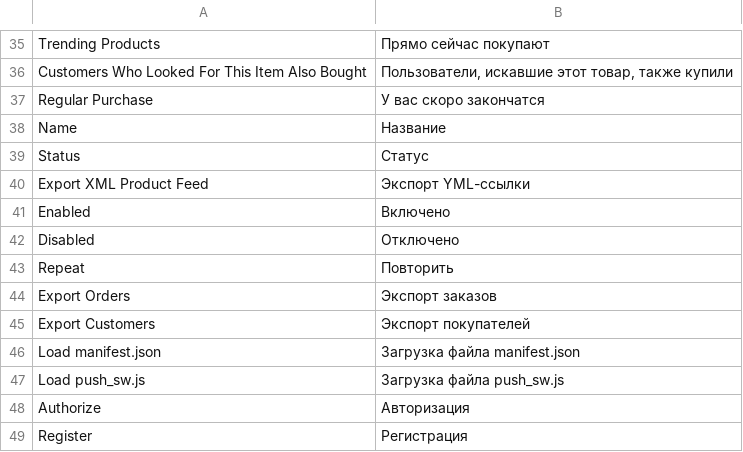
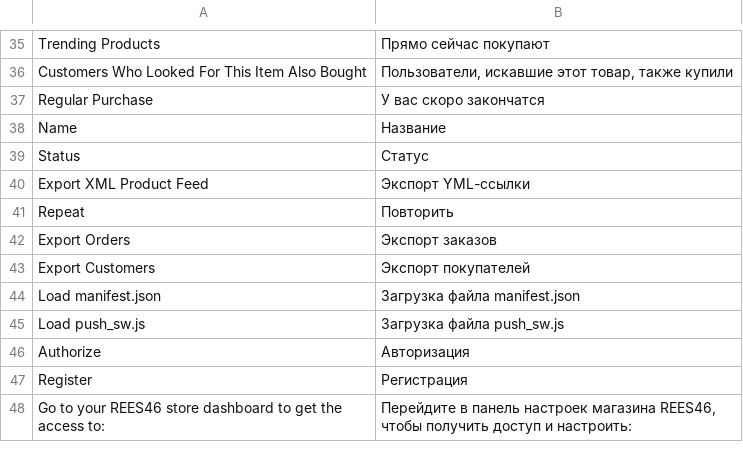
Before and after one commit to rees46/magento2, a CSV file: upload/app/code/Rees46/Personalization/i18n/ru_RU.csv, drawn as a sheet; only a part is shown, gaps mark what is left out; the shorter side is filled out with more unchanged rows; the diff names each change by its address in the sheet, - before the commit and + after, or states it on an @@ line.

```diff
--- a/upload/app/code/Rees46/Personalization/i18n/ru_RU.csv
+++ b/upload/app/code/Rees46/Personalization/i18n/ru_RU.csv
-row 41: Enabled | Включено
-row 42: Disabled | Отключено
```
Also changed, not shown: upload/app/code/Rees46/Personalization/i18n/en_US.csv, 5 other files.
